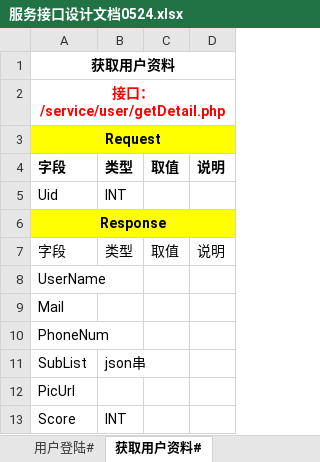
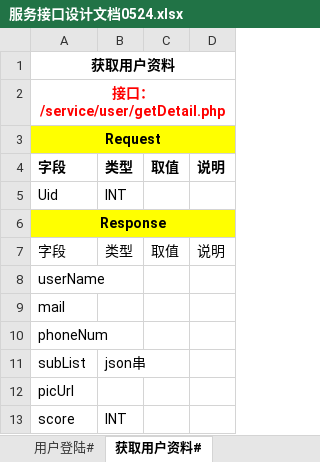
Before and after one commit to zsfx1995/HomeworkSystem, an Excel workbook: doc/服务接口设计文档0524.xlsx, sheet 获取用户资料#, drawn as a sheet; values as stored, in another font and other column widths than the file's, no borders; the diff names each change by its address in the sheet, - before the commit and + after, or states it on an @@ line.

```diff
--- a/doc/服务接口设计文档0524.xlsx (sheet 获取用户资料#)
+++ b/doc/服务接口设计文档0524.xlsx (sheet 获取用户资料#)
-A8: UserName
+A8: userName
-A9: Mail
+A9: mail
-A10: PhoneNum
+A10: phoneNum
-A11: SubList
+A11: subList
-A12: PicUrl
+A12: picUrl
-A13: Score
+A13: score
```
Also changed, not shown: 3 other files.
